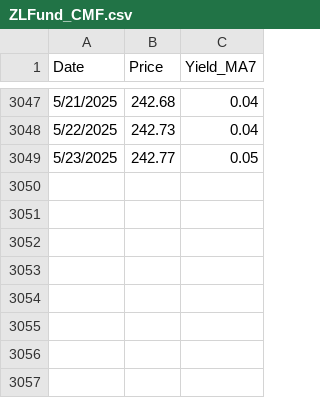
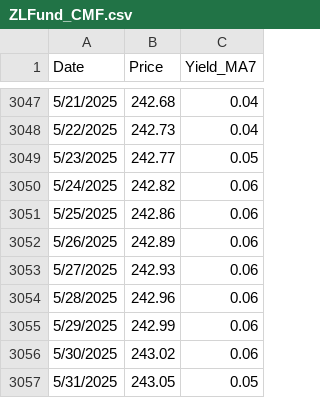
Before and after one commit to liuzhe821/funds, a CSV file: ZLFund_CMF.csv, drawn as a sheet; only a part is shown, gaps mark what is left out.

Commit message:
Update ZLFund_CMF.csv

```diff
--- a/ZLFund_CMF.csv
+++ b/ZLFund_CMF.csv
@@ -3049 +3049,9 @@ Date,Price,Yield_MA7
 5/23/2025,242.77,0.05
+5/24/2025,242.82,0.06
+5/25/2025,242.86,0.06
+5/26/2025,242.89,0.06
+5/27/2025,242.93,0.06
+5/28/2025,242.96,0.06
+5/29/2025,242.99,0.06
+5/30/2025,243.02,0.06
+5/31/2025,243.05,0.05
```
